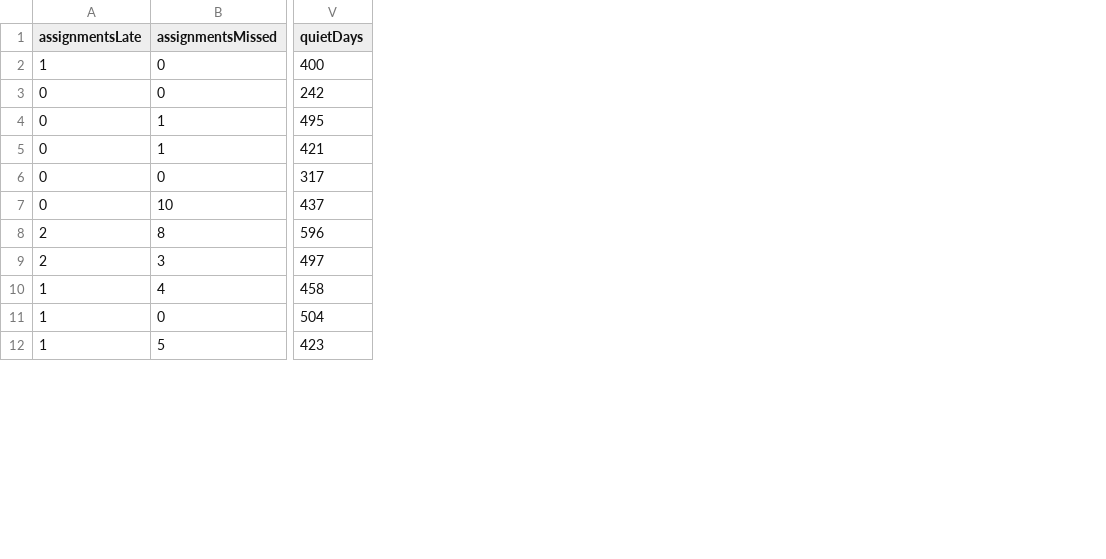
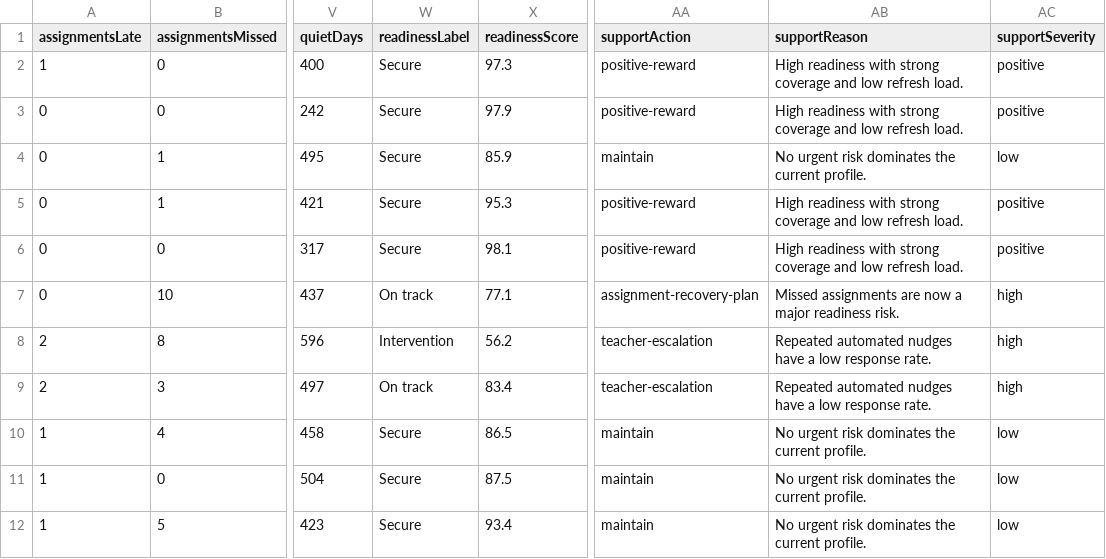
Before and after one commit to jonah297/DesignTechnologyA-level, a CSV file: docs/memory-model-two-year-bulk-students-2026-07-23.csv, drawn as a sheet; only a part is shown, gaps mark what is left out; the diff names each change by its address in the sheet, - before the commit and + after, or states it on an @@ line.

Commit message:
Add exam readiness support algorithm

```diff
--- a/docs/memory-model-two-year-bulk-students-2026-07-23.csv
+++ b/docs/memory-model-two-year-bulk-students-2026-07-23.csv
+column W (readinessLabel), rows 2-12: Secure | Secure | Secure | Secure | Secure | On track | Intervention | On track | Secure | Secure | Secure
+column X (readinessScore), rows 2-12: 97.3 | 97.9 | 85.9 | 95.3 | 98.1 | 77.1 | 56.2 | 83.4 | 86.5 | 87.5 | 93.4
+column AA (supportAction), rows 2-12: positive-reward | positive-reward | maintain | positive-reward | positive-reward | assignment-recovery-plan | teacher-escalation | teacher-escalation | maintain | maintain | maintain
+column AB (supportReason), rows 2-12: High readiness with strong coverage and low refresh load. | High readiness with strong coverage and low refresh load. | No urgent risk dominates the current profile. | High readiness with strong coverage and low refresh load. | High readiness with strong coverage and low refresh load. | Missed assignments are now a major readiness risk. | Repeated automated nudges have a low response rate. | Repeated automated nudges have a low response rate. | No urgent risk dominates the current profile. | No urgent risk dominates the current profile. | No urgent risk dominates the current profile.
+column AC (supportSeverity), rows 2-12: positive | positive | low | positive | positive | high | high | high | low | low | low
```
Also changed, not shown: 7 other files.
